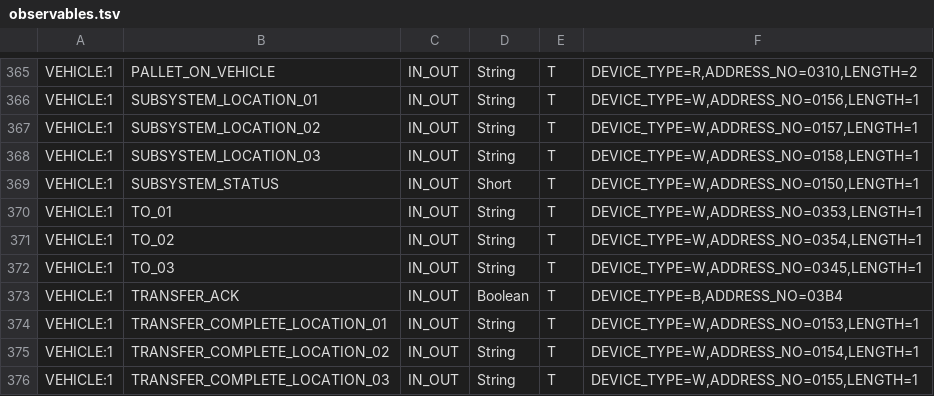
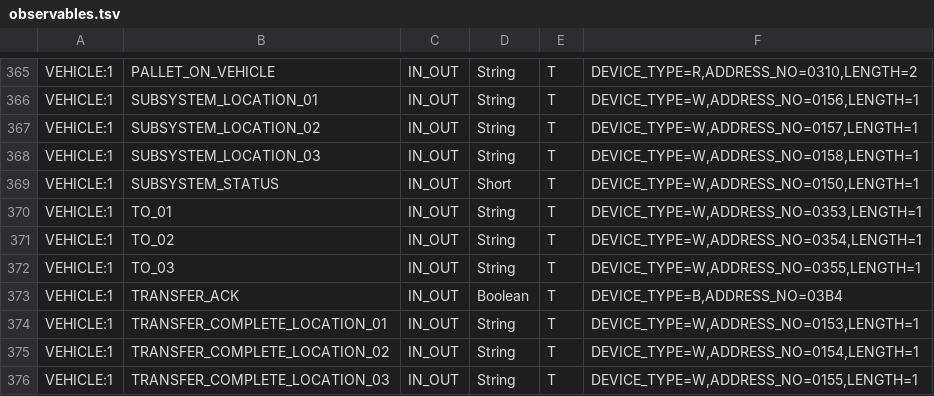
Before and after one commit to yeorijby-coder/LGLS_ALL, a TSV file: EXE/SIM/EQP_SIM/observables.tsv, drawn as a sheet; only a part is shown, gaps mark what is left out.

```diff
--- a/EXE/SIM/EQP_SIM/observables.tsv
+++ b/EXE/SIM/EQP_SIM/observables.tsv
@@ -371,3 +371,3 @@ VEHICLE:1	TO_01	IN_OUT	String	T	DEVICE_TYPE=W,ADDRESS_NO=0353,LENGTH=1
 VEHICLE:1	TO_02	IN_OUT	String	T	DEVICE_TYPE=W,ADDRESS_NO=0354,LENGTH=1
-VEHICLE:1	TO_03	IN_OUT	String	T	DEVICE_TYPE=W,ADDRESS_NO=0345,LENGTH=1
+VEHICLE:1	TO_03	IN_OUT	String	T	DEVICE_TYPE=W,ADDRESS_NO=0355,LENGTH=1
 VEHICLE:1	TRANSFER_ACK	IN_OUT	Boolean	T	DEVICE_TYPE=B,ADDRESS_NO=03B4
```
Also changed, not shown: EXE/TASK/WCS_TASK_CV/observables.tsv, EXE/WCS_CLIENT/observables.tsv, 10 other files.
